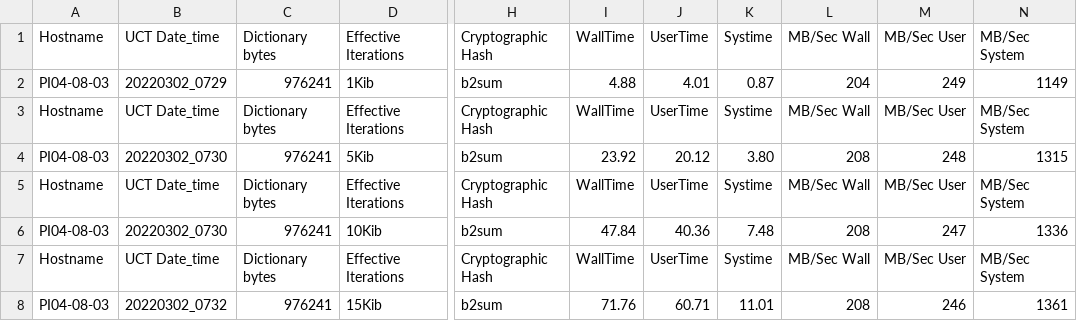
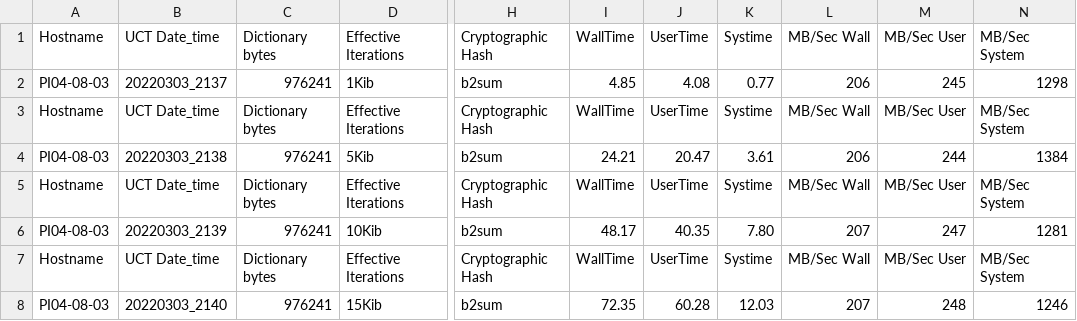
Before and after one commit to sailnfool/cpuspeed, a CSV file: results/valid_results/PI04-08-03.b2sum.512.csv, drawn as a sheet; only a part is shown, gaps mark what is left out; the diff names each change by its address in the sheet, - before the commit and + after, or states it on an @@ line.

```diff
--- a/results/valid_results/PI04-08-03.b2sum.512.csv
+++ b/results/valid_results/PI04-08-03.b2sum.512.csv
-B2: 20220302_0729
+B2: 20220303_2137
-I2: 4.88
+I2: 4.85
-J2: 4.01
+J2: 4.08
-K2: 0.87
+K2: 0.77
-L2: 204
+L2: 206
-M2: 249
+M2: 245
-N2: 1149
+N2: 1298
-B4: 20220302_0730
+B4: 20220303_2138
-I4: 23.92
+I4: 24.21
-J4: 20.12
+J4: 20.47
-K4: 3.80
+K4: 3.61
-L4: 208
+L4: 206
-M4: 248
+M4: 244
-N4: 1315
+N4: 1384
-B6: 20220302_0730
+B6: 20220303_2139
-I6: 47.84
+I6: 48.17
-J6: 40.36
+J6: 40.35
-K6: 7.48
+K6: 7.80
-L6: 208
+L6: 207
-N6: 1336
+N6: 1281
-B8: 20220302_0732
+B8: 20220303_2140
-I8: 71.76
+I8: 72.35
-J8: 60.71
+J8: 60.28
-K8: 11.01
+K8: 12.03
-L8: 208
+L8: 207
-M8: 246
+M8: 248
-N8: 1361
+N8: 1246
```
Also changed, not shown: results/valid_results/PI04-08-03.b2sum.1.csv, results/valid_results/PI04-08-03.dd.1.csv, 8 other files.
